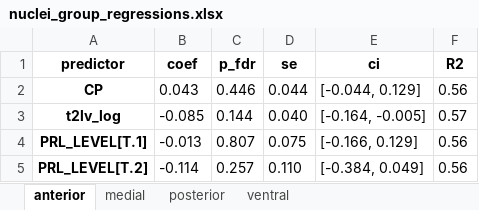
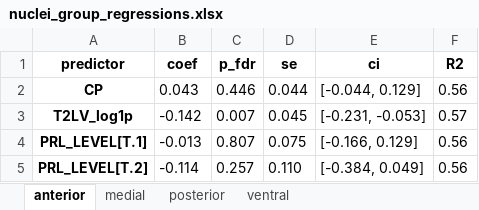
Before and after one commit to srs328/ms_mri, an Excel workbook: analysis/thalamus/results/figures_tables/4-CP_and_medial_posterior_atrophy/nuclei_group_regressions.xlsx, sheet anterior, drawn as a sheet; values as stored, in another font and other column widths than the file's, no borders; removed rows and columns are numbered as before the commit, all else as after; the diff names each change by its address in the sheet, - before the commit and + after, or states it on an @@ line.

```diff
--- a/analysis/thalamus/results/figures_tables/4-CP_and_medial_posterior_atrophy/nuclei_group_regressions.xlsx (sheet anterior)
+++ b/analysis/thalamus/results/figures_tables/4-CP_and_medial_posterior_atrophy/nuclei_group_regressions.xlsx (sheet anterior)
-row 3: t2lv_log | -0.085 | 0.144 | 0.040 | [-0.164, -0.005] | 0.57
+row 3: T2LV_log1p | -0.142 | 0.007 | 0.045 | [-0.231, -0.053] | 0.57
```
Also changed, not shown: sheet medial, sheet posterior, sheet ventral, 9 other files.
